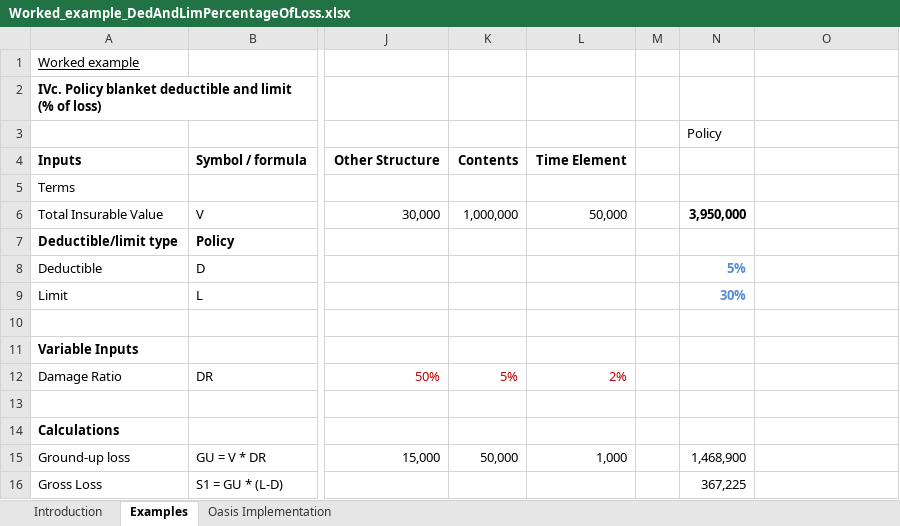
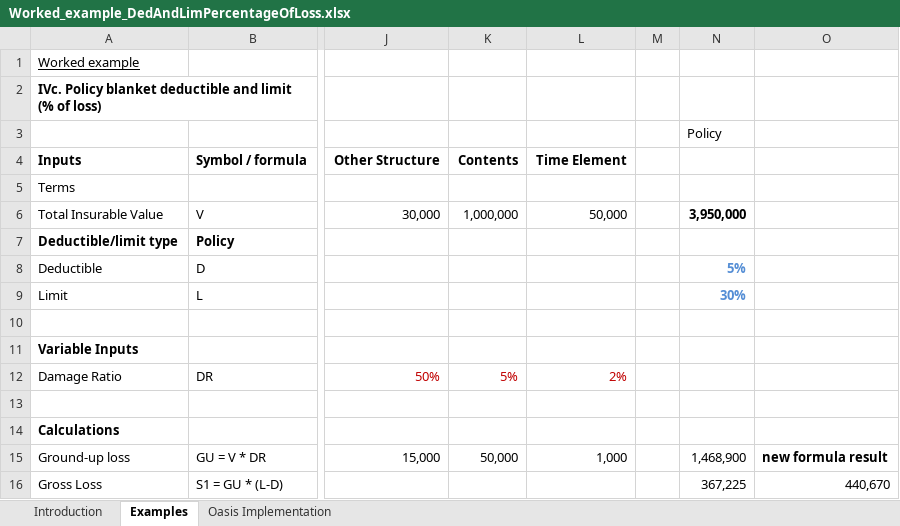
Before and after one commit to OasisLMF/ktest, an Excel workbook: ftest/data/fm11/Worked_example_DedAndLimPercentageOfLoss.xlsx, sheet Examples, drawn as a sheet; only a part is shown, gaps mark what is left out; values as stored, in another font and other column widths than the file's, no borders; the diff names each change by its address in the sheet, - before the commit and + after, or states it on an @@ line.

```diff
--- a/ftest/data/fm11/Worked_example_DedAndLimPercentageOfLoss.xlsx (sheet Examples)
+++ b/ftest/data/fm11/Worked_example_DedAndLimPercentageOfLoss.xlsx (sheet Examples)
-O15: (empty)
+O15: new formula result
-O16: (empty)
+O16: 440,670
```
Also changed, not shown: ftest/data/fm23/worked_example_policy_calculation_locfac_catxol_reinsurance.xlsx, 2 other files.
